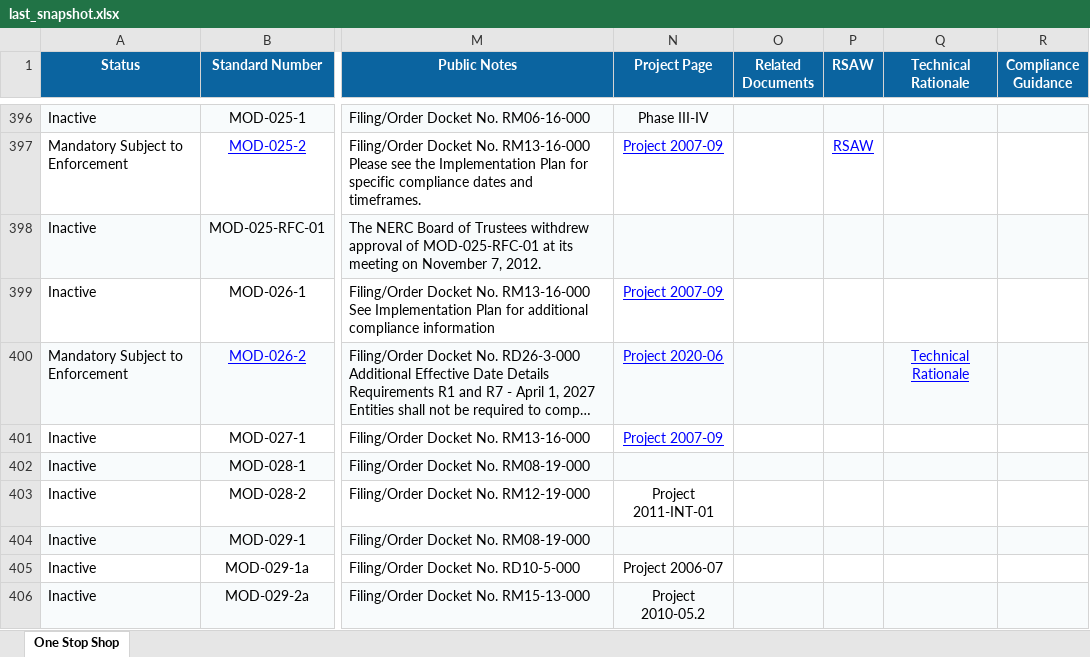
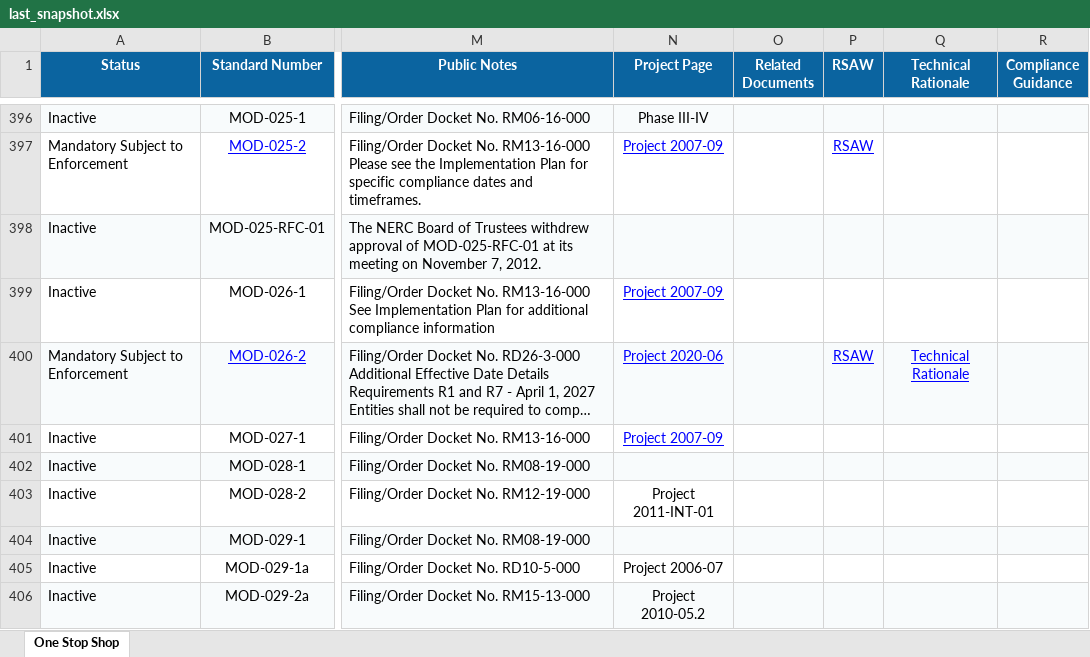
Before and after one commit to MCPBPUNERC/nerc-one-stop-shop-tracker, an Excel workbook: last_snapshot.xlsx, sheet One Stop Shop, drawn as a sheet; only a part is shown, gaps mark what is left out; long unchanged cells end in …; values as stored, in another font and other column widths than the file's, no borders; the diff names each change by its address in the sheet, - before the commit and + after, or states it on an @@ line.

```diff
--- a/last_snapshot.xlsx (sheet One Stop Shop)
+++ b/last_snapshot.xlsx (sheet One Stop Shop)
-P400 (RSAW): (empty)
+P400 (RSAW): RSAW
```
